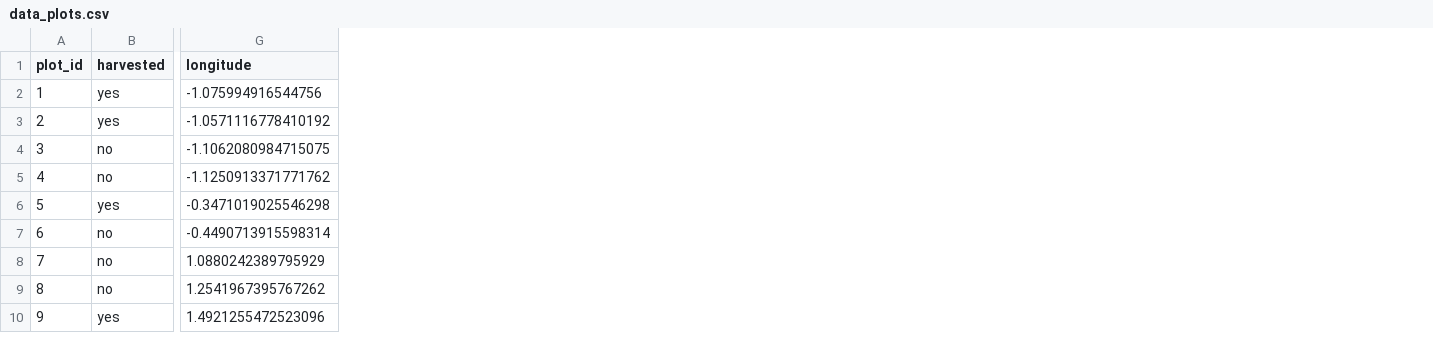
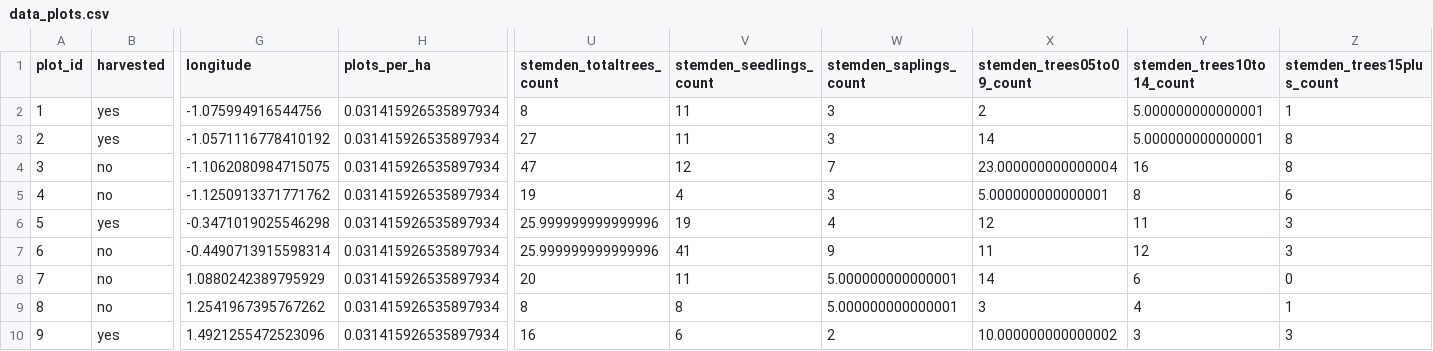
Before and after one commit to timwhite0/bursera-simaruba, a CSV file: data/data_plots.csv, drawn as a sheet; only a part is shown, gaps mark what is left out; the diff names each change by its address in the sheet, - before the commit and + after, or states it on an @@ line.

Commit message:
Store plots_per_ha in data_plots

```diff
--- a/data/data_plots.csv
+++ b/data/data_plots.csv
+column H (plots_per_ha), rows 2-10: all 0.031415926535897934
+column U (stemden_totaltrees_count), rows 2-10: 8 | 27 | 47 | 19 | 25.999999999999996 | 25.999999999999996 | 20 | 8 | 16
+column V (stemden_seedlings_count), rows 2-10: 11 | 11 | 12 | 4 | 19 | 41 | 11 | 8 | 6
+column W (stemden_saplings_count), rows 2-10: 3 | 3 | 7 | 3 | 4 | 9 | 5.000000000000001 | 5.000000000000001 | 2
+column X (stemden_trees05to09_count), rows 2-10: 2 | 14 | 23.000000000000004 | 5.000000000000001 | 12 | 11 | 14 | 3 | 10.000000000000002
+column Y (stemden_trees10to14_count), rows 2-10: 5.000000000000001 | 5.000000000000001 | 16 | 8 | 11 | 12 | 6 | 4 | 3
+column Z (stemden_trees15plus_count), rows 2-10: 1 | 8 | 8 | 6 | 3 | 3 | 0 | 1 | 3
```
Also changed, not shown: 4 other files.
